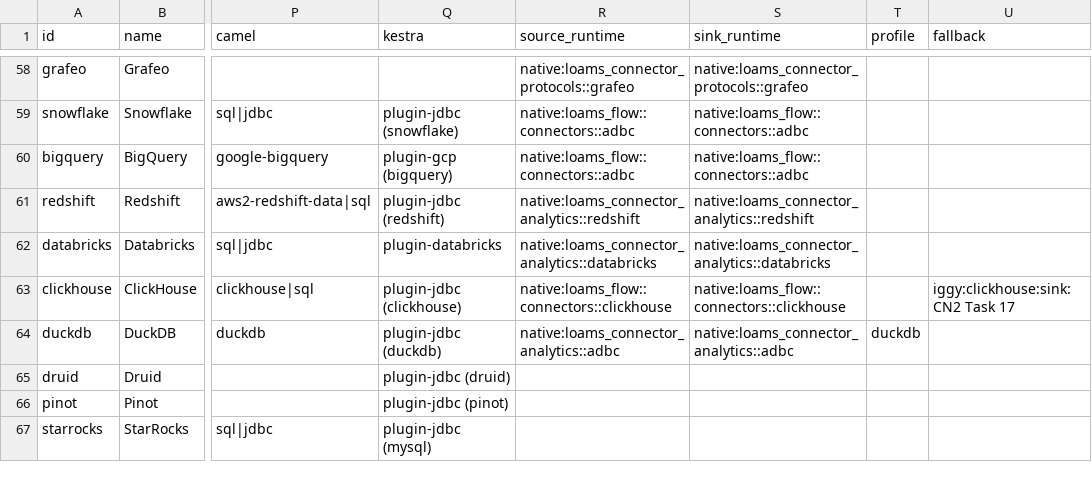
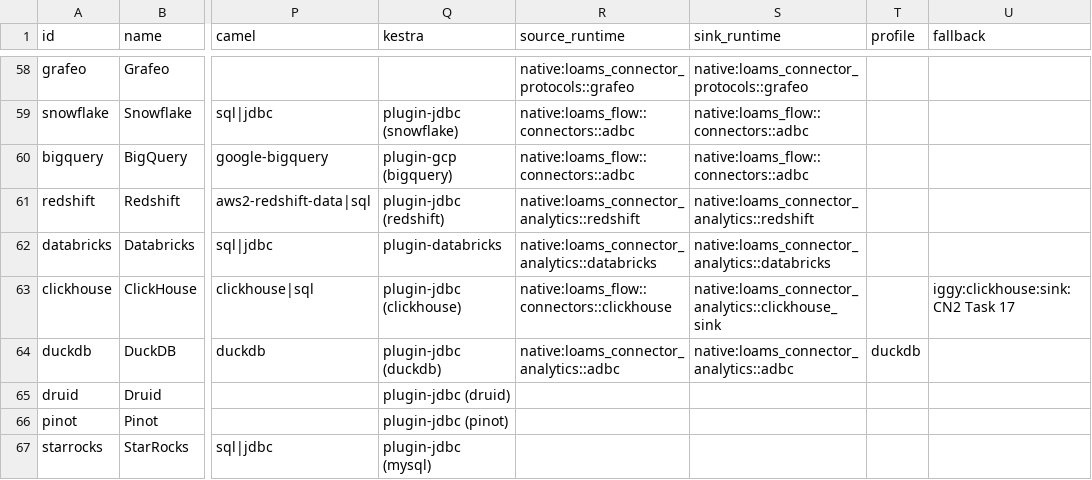
Before and after one commit to BharanitharanKR/loams, a CSV file: connectors/registry/catalog.csv, drawn as a sheet; only a part is shown, gaps mark what is left out; the diff names each change by its address in the sheet, - before the commit and + after, or states it on an @@ line.

```diff
--- a/connectors/registry/catalog.csv
+++ b/connectors/registry/catalog.csv
-S63 (sink_runtime): native:loams_flow::connectors::clickhouse
+S63 (sink_runtime): native:loams_connector_analytics::clickhouse_sink
```
Also changed, not shown: 17 other files.
